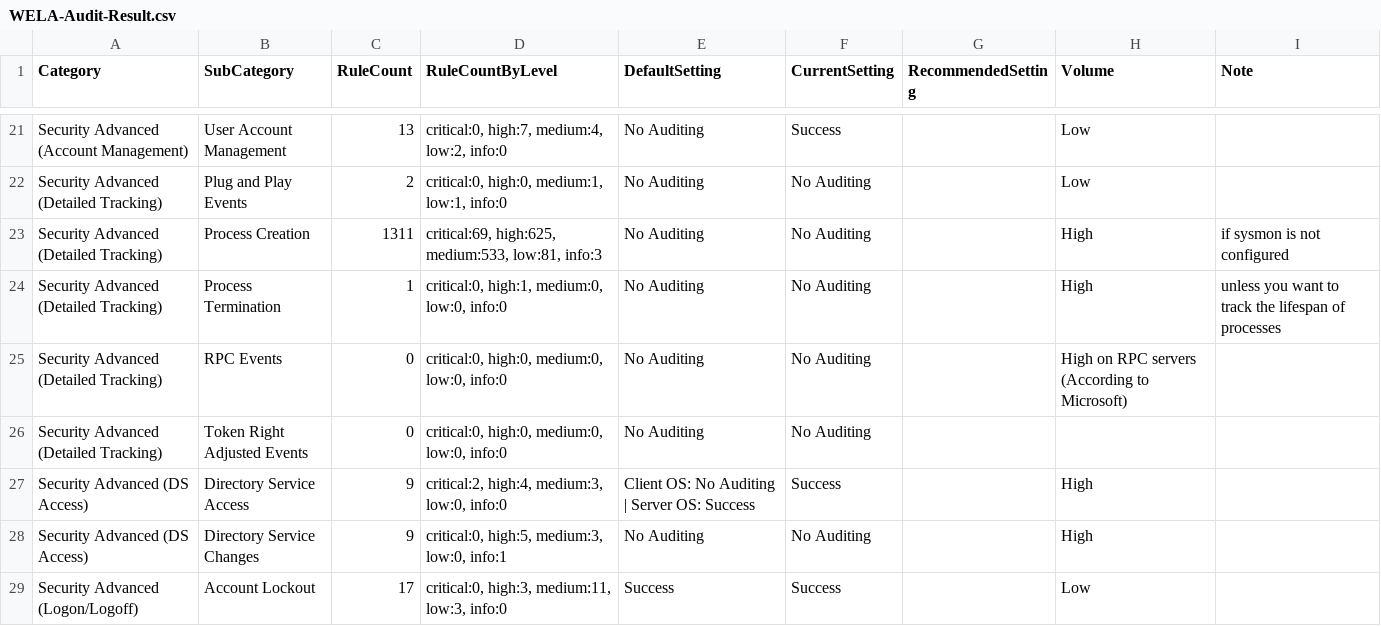
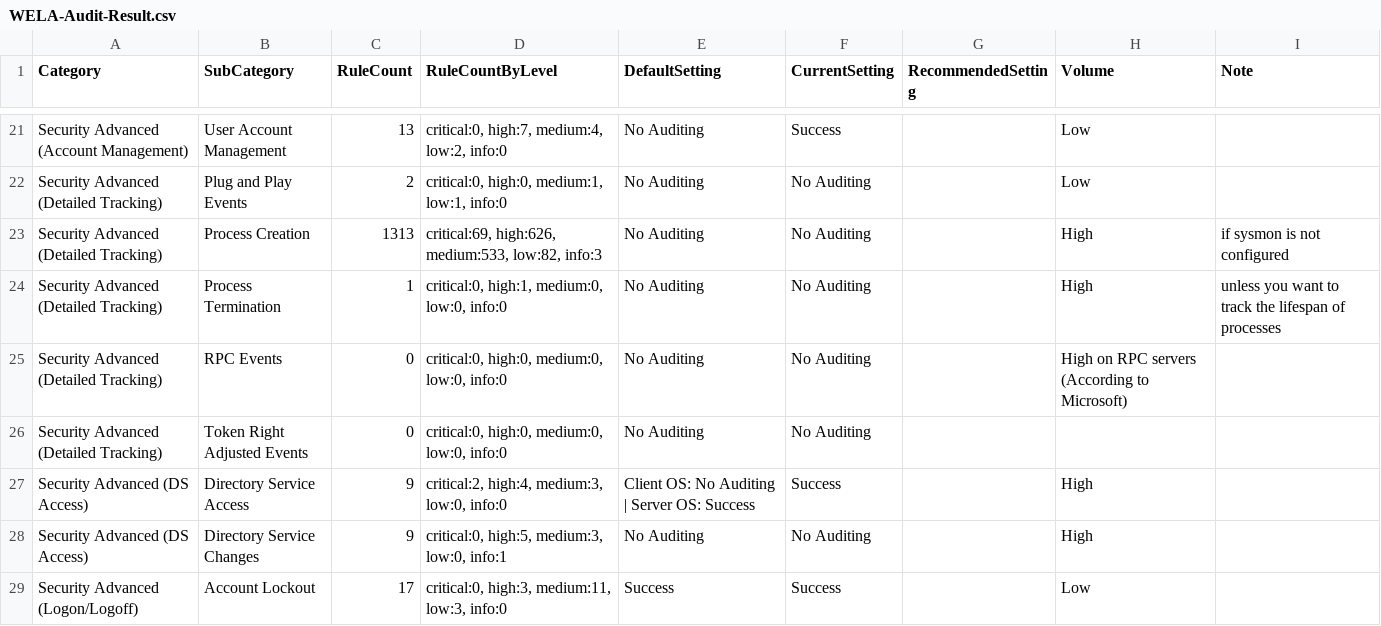
Before and after one commit to smashtitle/EventLog-Baseline-Guide, a CSV file: data/Windows_Default/WELA-Audit-Result.csv, drawn as a sheet; only a part is shown, gaps mark what is left out.

```diff
--- a/data/Windows_Default/WELA-Audit-Result.csv
+++ b/data/Windows_Default/WELA-Audit-Result.csv
@@ -22,3 +22,3 @@
 "Security Advanced (Detailed Tracking)","Plug and Play Events","2","critical:0, high:0, medium:1, low:1, info:0","No Auditing","No Auditing","","Low",""
-"Security Advanced (Detailed Tracking)","Process Creation","1311","critical:69, high:625, medium:533, low:81, info:3","No Auditing","No Auditing","","High","if sysmon is not configured"
+"Security Advanced (Detailed Tracking)","Process Creation","1313","critical:69, high:626, medium:533, low:82, info:3","No Auditing","No Auditing","","High","if sysmon is not configured"
 "Security Advanced (Detailed Tracking)","Process Termination","1","critical:0, high:1, medium:0, low:0, info:0","No Auditing","No Auditing","","High","unless you want to track the lifespan of processes"
```
Also changed, not shown: data/Windows_Default/UnusableRules.csv.
